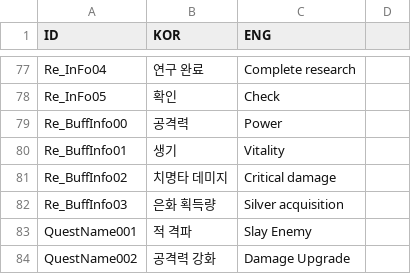
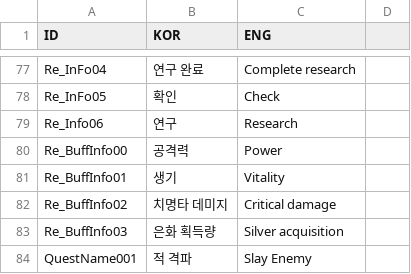
Before and after one commit to rockdo4/Styx_Station, a CSV file: Styx_Station/Assets/Resources/CSV/StringTable.csv, drawn as a sheet; only a part is shown, gaps mark what is left out; the shorter side is filled out with more unchanged rows; the diff names each change by its address in the sheet, - before the commit and + after, or states it on an @@ line.

```diff
--- a/Styx_Station/Assets/Resources/CSV/StringTable.csv
+++ b/Styx_Station/Assets/Resources/CSV/StringTable.csv
+row 79: Re_Info06 | 연구 | Research
```
Also changed, not shown: 6 other files.
